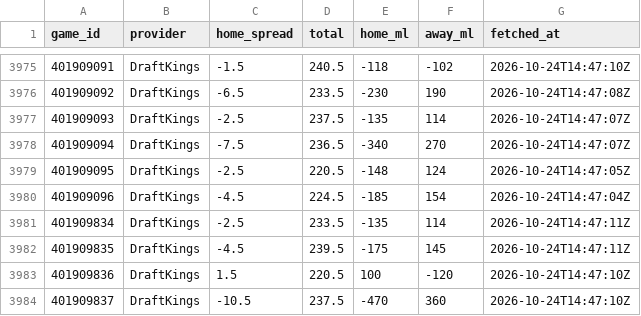
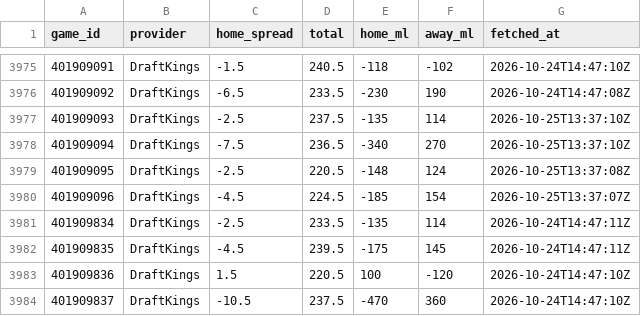
Before and after one commit to sammoldenhauer-ops/NBA-Model, a CSV file: pipeline/cache/lines.csv, drawn as a sheet; only a part is shown, gaps mark what is left out; the diff covers the shown part only.

```diff
--- a/pipeline/cache/lines.csv
+++ b/pipeline/cache/lines.csv
@@ -3976,6 +3976,6 @@
 "401909092","DraftKings",-6.5,233.5,-230,190,"2026-10-24T14:47:08Z"
-"401909093","DraftKings",-2.5,237.5,-135,114,"2026-10-24T14:47:07Z"
-"401909094","DraftKings",-7.5,236.5,-340,270,"2026-10-24T14:47:07Z"
-"401909095","DraftKings",-2.5,220.5,-148,124,"2026-10-24T14:47:05Z"
-"401909096","DraftKings",-4.5,224.5,-185,154,"2026-10-24T14:47:04Z"
+"401909093","DraftKings",-2.5,237.5,-135,114,"2026-10-25T13:37:10Z"
+"401909094","DraftKings",-7.5,236.5,-340,270,"2026-10-25T13:37:10Z"
+"401909095","DraftKings",-2.5,220.5,-148,124,"2026-10-25T13:37:08Z"
+"401909096","DraftKings",-4.5,224.5,-185,154,"2026-10-25T13:37:07Z"
 "401909834","DraftKings",-2.5,233.5,-135,114,"2026-10-24T14:47:11Z"
```
Also changed, not shown: 7 added rows and 38 edited cells elsewhere in this file, web/public/data/backtest.csv, web/public/data/stats/league_averages.csv, 14 other files.
